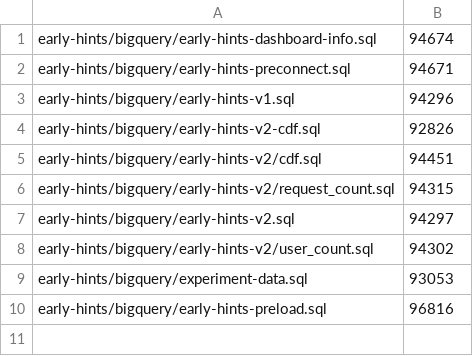
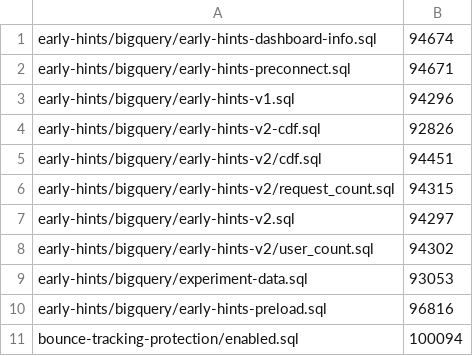
Before and after one commit to mb/scripts, a TSV file: query_list.tsv, drawn as a sheet.

Commit message:
Add bounce-tracking-protection telemetry

```diff
--- a/query_list.tsv
+++ b/query_list.tsv
@@ -10 +10,2 @@ early-hints/bigquery/experiment-data.sql	93053
 early-hints/bigquery/early-hints-preload.sql	96816
+bounce-tracking-protection/enabled.sql	100094
```
Also changed, not shown: 1 other file.
